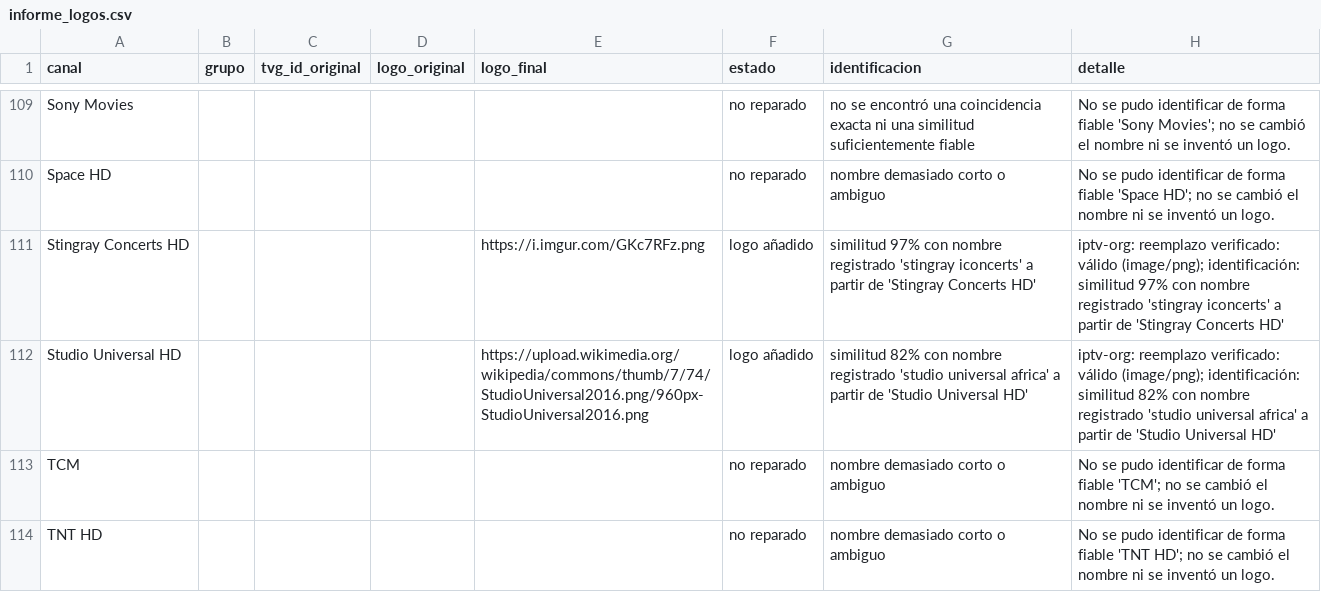
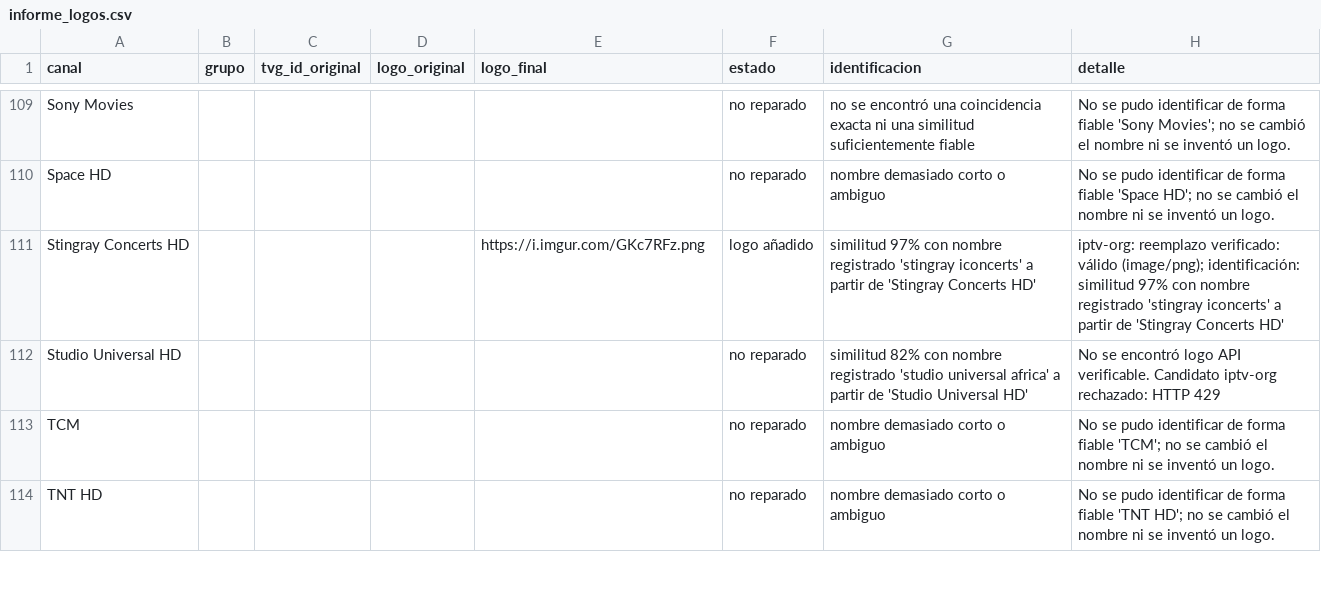
Before and after one commit to Rayder378/Iptv-logo-repair, a CSV file: output/informe_logos.csv, drawn as a sheet; only a part is shown, gaps mark what is left out; the diff covers the shown part only.

```diff
--- a/output/informe_logos.csv
+++ b/output/informe_logos.csv
@@ -111,3 +111,3 @@ Space HD,,,,,no reparado,nombre demasiado corto o ambiguo,No se pudo identificar
 Stingray Concerts HD,,,,https://i.imgur.com/GKc7RFz.png,logo añadido,similitud 97% con nombre registrado 'stingray iconcerts' a partir de 'Stingray Concerts HD',iptv-org: reemplazo verificado: válido (image/png); identificación: similitud 97% con nombre registrado 'stingray iconcerts' a partir de 'Stingray Concerts HD'
-Studio Universal HD,,,,https://upload.wikimedia.org/wikipedia/commons/thumb/7/74/StudioUniversal2016.png/960px-StudioUniversal2016.png,logo añadido,similitud 82% con nombre registrado 'studio universal africa' a partir de 'Studio Universal HD',iptv-org: reemplazo verificado: válido (image/png); identificación: similitud 82% con nombre registrado 'studio universal africa' a partir de 'Studio Universal HD'
+Studio Universal HD,,,,,no reparado,similitud 82% con nombre registrado 'studio universal africa' a partir de 'Studio Universal HD',No se encontró logo API verificable. Candidato iptv-org rechazado: HTTP 429
 TCM,,,,,no reparado,nombre demasiado corto o ambiguo,No se pudo identificar de forma fiable 'TCM'; no se cambió el nombre ni se inventó un logo.
```
Also changed, not shown: 11 edited cells elsewhere in this file, 5 other files.
